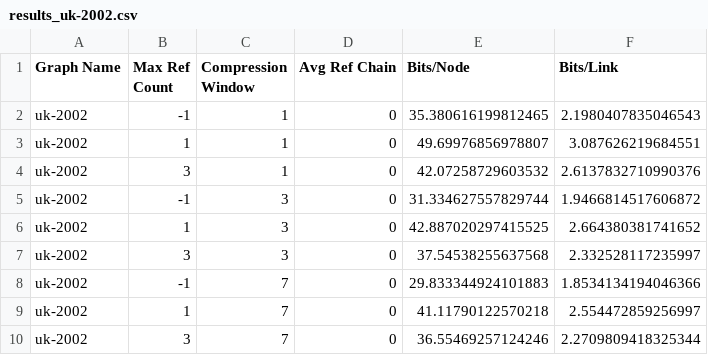
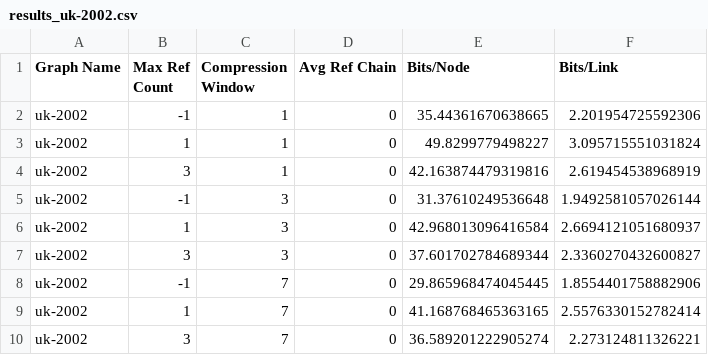
Before and after one commit to leomanne/web_graph, a CSV file: results_uk-2002.csv, drawn as a sheet.

```diff
--- a/results_uk-2002.csv
+++ b/results_uk-2002.csv
@@ -1,10 +1,10 @@
 Graph Name, Max Ref Count, Compression Window, Avg Ref Chain, Bits/Node, Bits/Link
-uk-2002, -1, 1, 0, 35.380616199812465, 2.1980407835046543
-uk-2002, 1, 1, 0, 49.69976856978807, 3.087626219684551
-uk-2002, 3, 1, 0, 42.07258729603532, 2.6137832710990376
-uk-2002, -1, 3, 0, 31.334627557829744, 1.9466814517606872
-uk-2002, 1, 3, 0, 42.887020297415525, 2.664380381741652
-uk-2002, 3, 3, 0, 37.54538255637568, 2.332528117235997
-uk-2002, -1, 7, 0, 29.833344924101883, 1.8534134194046366
-uk-2002, 1, 7, 0, 41.11790122570218, 2.554472859256997
-uk-2002, 3, 7, 0, 36.55469257124246, 2.2709809418325344
+uk-2002, -1, 1, 0, 35.44361670638665, 2.201954725592306
+uk-2002, 1, 1, 0, 49.8299779498227, 3.095715551031824
+uk-2002, 3, 1, 0, 42.163874479319816, 2.619454538968919
+uk-2002, -1, 3, 0, 31.37610249536648, 1.9492581057026144
+uk-2002, 1, 3, 0, 42.968013096416584, 2.6694121051680937
+uk-2002, 3, 3, 0, 37.601702784689344, 2.3360270432600827
+uk-2002, -1, 7, 0, 29.865968474045445, 1.8554401758882906
+uk-2002, 1, 7, 0, 41.168768465363165, 2.5576330152782414
+uk-2002, 3, 7, 0, 36.589201222905274, 2.273124811326221
```
Also changed, not shown: results_cnr-2000transpose.csv, size_uk-2002transpose.csv, 3 other files.
